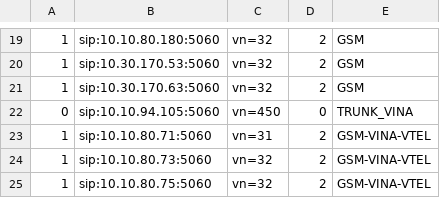
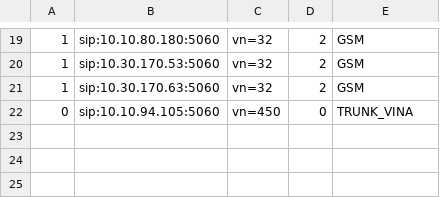
Before and after one commit to hieu-itcs/CONFIG-CHANNEL-SIP-94101, a CSV file: gsm.csv, drawn as a sheet; only a part is shown, gaps mark what is left out.

Commit message:
Update gsm.csv

```diff
--- a/gsm.csv
+++ b/gsm.csv
@@ -22,4 +22 @@
 0,sip:10.10.94.105:5060,vn=450,0,TRUNK_VINA
-1,sip:10.10.80.71:5060,vn=31,2,GSM-VINA-VTEL
-1,sip:10.10.80.73:5060,vn=32,2,GSM-VINA-VTEL
-1,sip:10.10.80.75:5060,vn=32,2,GSM-VINA-VTEL
```
